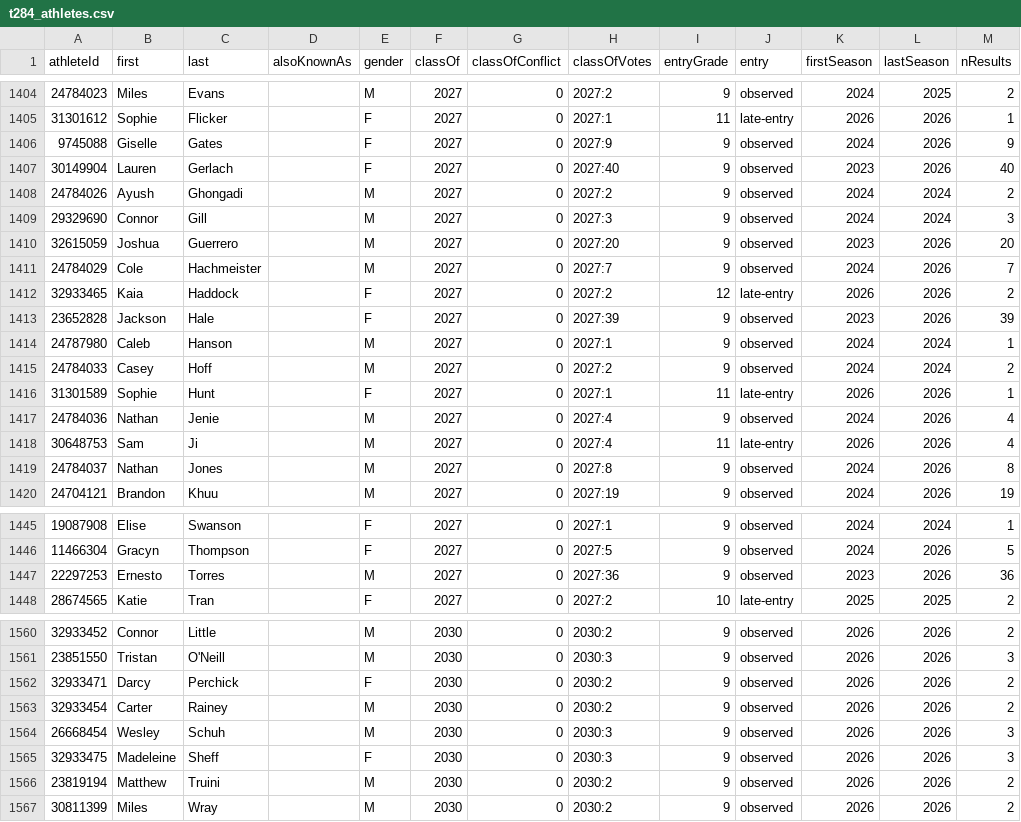
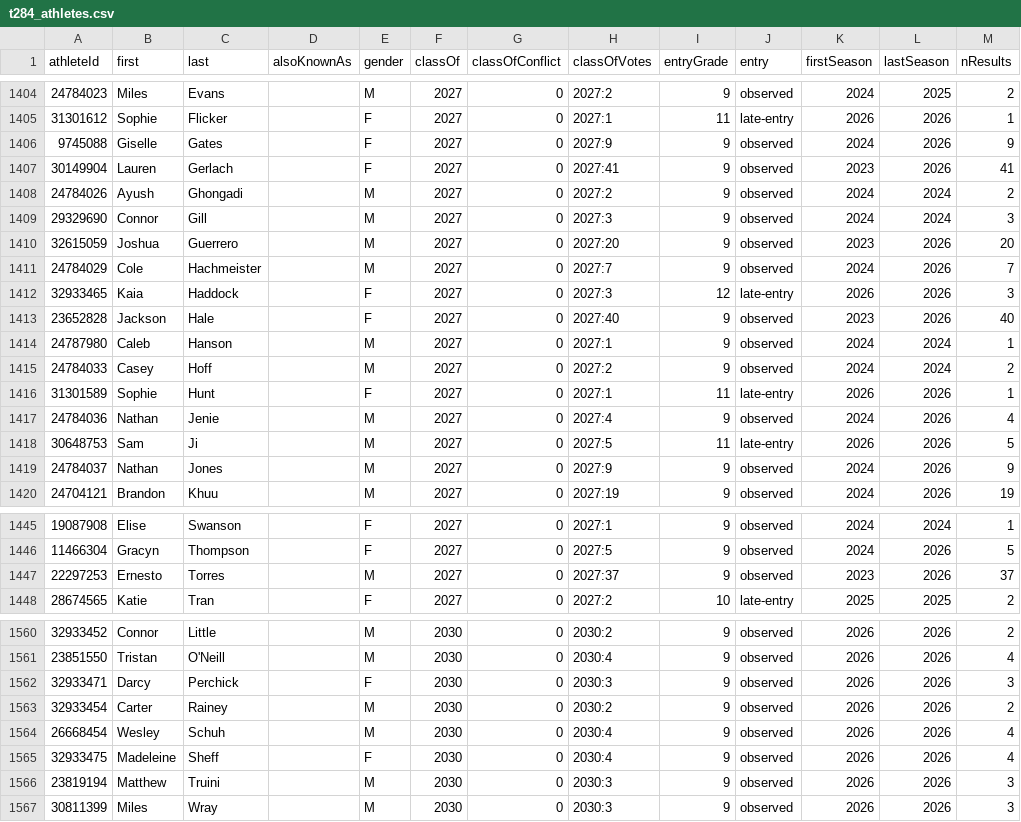
Before and after one commit to markfrenchcoding/xc-analysis, a CSV file: pull/roster/t284_athletes.csv, drawn as a sheet; only a part is shown, gaps mark what is left out; the diff covers the shown part only.

```diff
--- a/pull/roster/t284_athletes.csv
+++ b/pull/roster/t284_athletes.csv
@@ -1406,3 +1406,3 @@ athleteId,first,last,alsoKnownAs,gender,classOf,classOfConflict,classOfVotes,ent
 9745088,Giselle,Gates,,F,2027,0,2027:9,9,observed,2024,2026,9
-30149904,Lauren,Gerlach,,F,2027,0,2027:40,9,observed,2023,2026,40
+30149904,Lauren,Gerlach,,F,2027,0,2027:41,9,observed,2023,2026,41
 24784026,Ayush,Ghongadi,,M,2027,0,2027:2,9,observed,2024,2024,2
@@ -1411,4 +1411,4 @@ athleteId,first,last,alsoKnownAs,gender,classOf,classOfConflict,classOfVotes,ent
 24784029,Cole,Hachmeister,,M,2027,0,2027:7,9,observed,2024,2026,7
-32933465,Kaia,Haddock,,F,2027,0,2027:2,12,late-entry,2026,2026,2
-23652828,Jackson,Hale,,F,2027,0,2027:39,9,observed,2023,2026,39
+32933465,Kaia,Haddock,,F,2027,0,2027:3,12,late-entry,2026,2026,3
+23652828,Jackson,Hale,,F,2027,0,2027:40,9,observed,2023,2026,40
 24787980,Caleb,Hanson,,M,2027,0,2027:1,9,observed,2024,2024,1
@@ -1417,4 +1417,4 @@ athleteId,first,last,alsoKnownAs,gender,classOf,classOfConflict,classOfVotes,ent
 24784036,Nathan,Jenie,,M,2027,0,2027:4,9,observed,2024,2026,4
-30648753,Sam,Ji,,M,2027,0,2027:4,11,late-entry,2026,2026,4
-24784037,Nathan,Jones,,M,2027,0,2027:8,9,observed,2024,2026,8
+30648753,Sam,Ji,,M,2027,0,2027:5,11,late-entry,2026,2026,5
+24784037,Nathan,Jones,,M,2027,0,2027:9,9,observed,2024,2026,9
 24704121,Brandon,Khuu,,M,2027,0,2027:19,9,observed,2024,2026,19
@@ -1446,3 +1446,3 @@ athleteId,first,last,alsoKnownAs,gender,classOf,classOfConflict,classOfVotes,ent
 11466304,Gracyn,Thompson,,F,2027,0,2027:5,9,observed,2024,2026,5
-22297253,Ernesto,Torres,,M,2027,0,2027:36,9,observed,2023,2026,36
+22297253,Ernesto,Torres,,M,2027,0,2027:37,9,observed,2023,2026,37
 28674565,Katie,Tran,,F,2027,0,2027:2,10,late-entry,2025,2025,2
@@ -1560,8 +1560,8 @@ athleteId,first,last,alsoKnownAs,gender,classOf,classOfConflict,classOfVotes,ent
 32933452,Connor,Little,,M,2030,0,2030:2,9,observed,2026,2026,2
-23851550,Tristan,O'Neill,,M,2030,0,2030:3,9,observed,2026,2026,3
-32933471,Darcy,Perchick,,F,2030,0,2030:2,9,observed,2026,2026,2
+23851550,Tristan,O'Neill,,M,2030,0,2030:4,9,observed,2026,2026,4
+32933471,Darcy,Perchick,,F,2030,0,2030:3,9,observed,2026,2026,3
 32933454,Carter,Rainey,,M,2030,0,2030:2,9,observed,2026,2026,2
-26668454,Wesley,Schuh,,M,2030,0,2030:3,9,observed,2026,2026,3
-32933475,Madeleine,Sheff,,F,2030,0,2030:3,9,observed,2026,2026,3
-23819194,Matthew,Truini,,M,2030,0,2030:2,9,observed,2026,2026,2
-30811399,Miles,Wray,,M,2030,0,2030:2,9,observed,2026,2026,2
+26668454,Wesley,Schuh,,M,2030,0,2030:4,9,observed,2026,2026,4
+32933475,Madeleine,Sheff,,F,2030,0,2030:4,9,observed,2026,2026,4
+23819194,Matthew,Truini,,M,2030,0,2030:3,9,observed,2026,2026,3
+30811399,Miles,Wray,,M,2030,0,2030:3,9,observed,2026,2026,3
```
Also changed, not shown: 59 edited cells elsewhere in this file, pull/roster/t284_results.csv, pull/roster/t284_seasons.csv, 2 other files.
